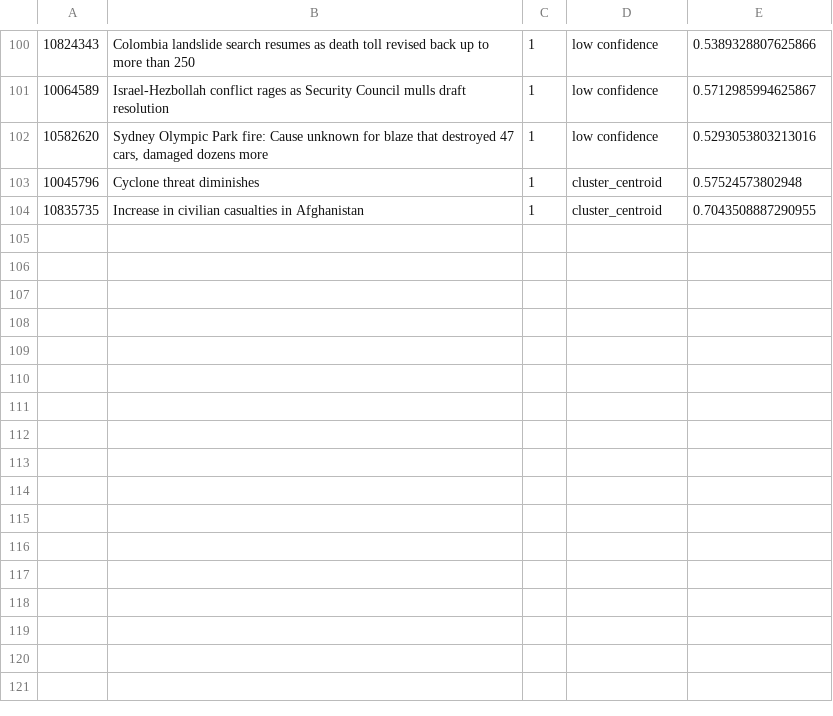
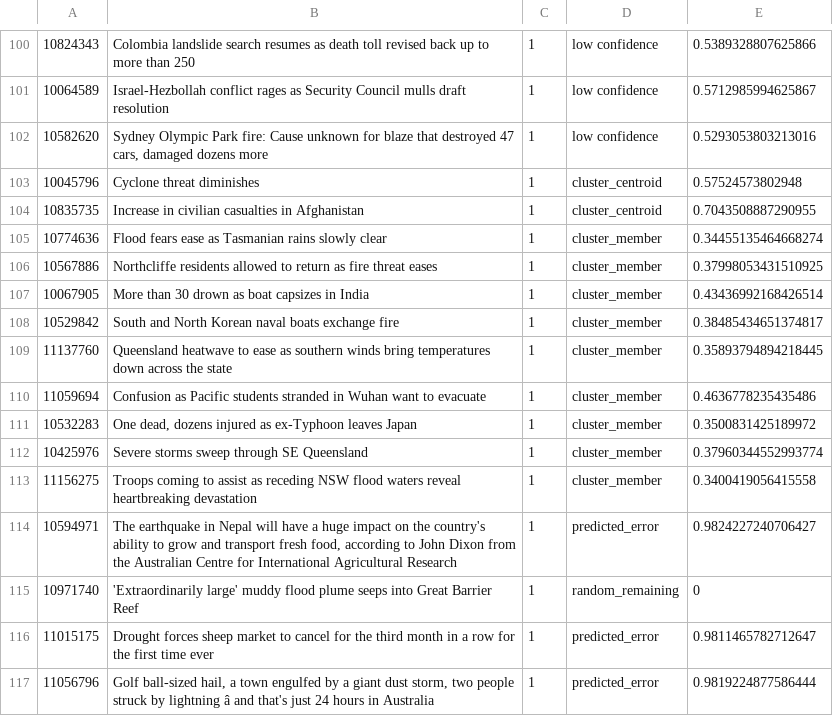
Before and after one commit to zkrischer/pytorch_active_learning, a CSV file: training_data/related.csv, drawn as a sheet; only a part is shown, gaps mark what is left out; the diff names each change by its address in the sheet, - before the commit and + after, or states it on an @@ line.

```diff
--- a/training_data/related.csv
+++ b/training_data/related.csv
+row 105: 10774636 | Flood fears ease as Tasmanian rains slowly clear | 1 | cluster_member | 0.34455135464668274
+row 106: 10567886 | Northcliffe residents allowed to return as fire threat eases | 1 | cluster_member | 0.37998053431510925
+row 107: 10067905 | More than 30 drown as boat capsizes in India | 1 | cluster_member | 0.43436992168426514
+row 108: 10529842 | South and North Korean naval boats exchange fire | 1 | cluster_member | 0.38485434651374817
+row 109: 11137760 | Queensland heatwave to ease as southern winds bring temperatures down across the state | 1 | cluster_member | 0.35893794894218445
+row 110: 11059694 | Confusion as Pacific students stranded in Wuhan want to evacuate | 1 | cluster_member | 0.4636778235435486
+row 111: 10532283 | One dead, dozens injured as ex-Typhoon leaves Japan | 1 | cluster_member | 0.3500831425189972
+row 112: 10425976 | Severe storms sweep through SE Queensland | 1 | cluster_member | 0.37960344552993774
+row 113: 11156275 | Troops coming to assist as receding NSW flood waters reveal heartbreaking devastation | 1 | cluster_member | 0.3400419056415558
+row 114: 10594971 | The earthquake in Nepal will have a huge impact on the country's ability to grow and transport fresh food, according to John Dixon from the Australian Centre for International Agricultural Research | 1 | predicted_error | 0.9824227240706427
+row 115: 10971740 | 'Extraordinarily large' muddy flood plume seeps into Great Barrier Reef | 1 | random_remaining | 0
+row 116: 11015175 | Drought forces sheep market to cancel for the third month in a row for the first time ever | 1 | predicted_error | 0.9811465782712647
+row 117: 11056796 | Golf ball-sized hail, a town engulfed by a giant dust storm, two people struck by lightning â and that's just 24 hours in Australia | 1 | predicted_error | 0.9819224877586444
```
Also changed, not shown: 7 other files.
